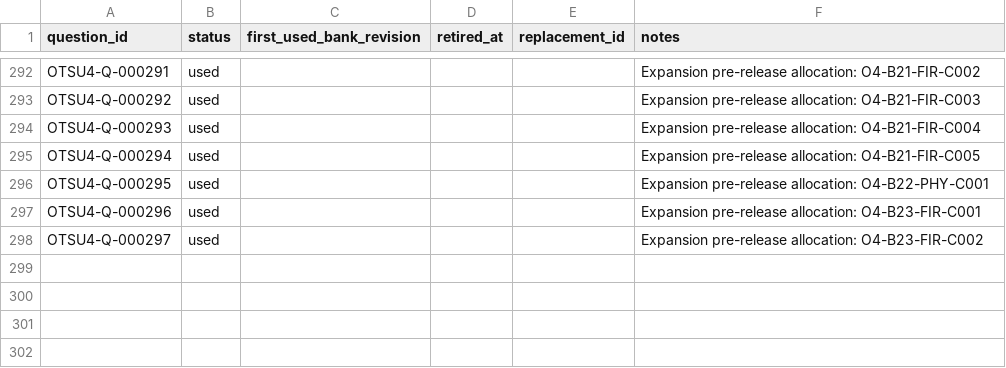
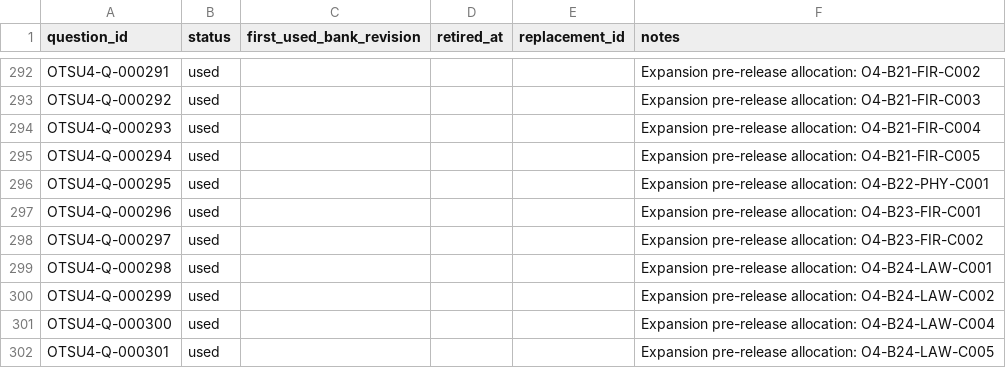
Before and after one commit to Komadeki/health-quiz-app, a CSV file: question_banks/otsu4/authoring/question_id_registry.csv, drawn as a sheet; only a part is shown, gaps mark what is left out.

```diff
--- a/question_banks/otsu4/authoring/question_id_registry.csv
+++ b/question_banks/otsu4/authoring/question_id_registry.csv
@@ -298 +298,5 @@ OTSU4-Q-000296,used,,,,Expansion pre-release allocation: O4-B23-FIR-C001
 OTSU4-Q-000297,used,,,,Expansion pre-release allocation: O4-B23-FIR-C002
+OTSU4-Q-000298,used,,,,Expansion pre-release allocation: O4-B24-LAW-C001
+OTSU4-Q-000299,used,,,,Expansion pre-release allocation: O4-B24-LAW-C002
+OTSU4-Q-000300,used,,,,Expansion pre-release allocation: O4-B24-LAW-C004
+OTSU4-Q-000301,used,,,,Expansion pre-release allocation: O4-B24-LAW-C005
```
Also changed, not shown: question_banks/otsu4/authoring/batches/batch_024/candidates.csv, question_banks/otsu4/authoring/questions.csv, 2 other files.
